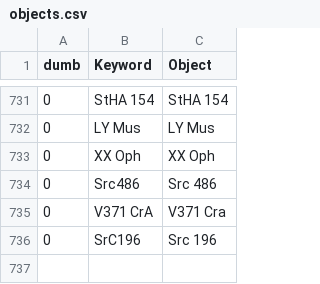
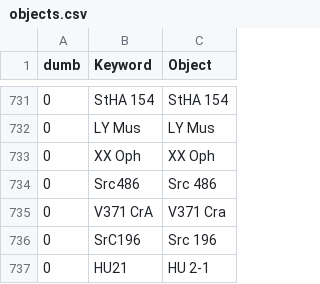
Before and after one commit to aras-database/database, a CSV file: data/objects.csv, drawn as a sheet; only a part is shown, gaps mark what is left out; the diff names each change by its address in the sheet, - before the commit and + after, or states it on an @@ line.

```diff
--- a/data/objects.csv
+++ b/data/objects.csv
+row 737: 0 | HU21 | HU 2-1
```
Also changed, not shown: data/sites.csv, data/symbiotic_stars_Merc.csv, 14 other files.
